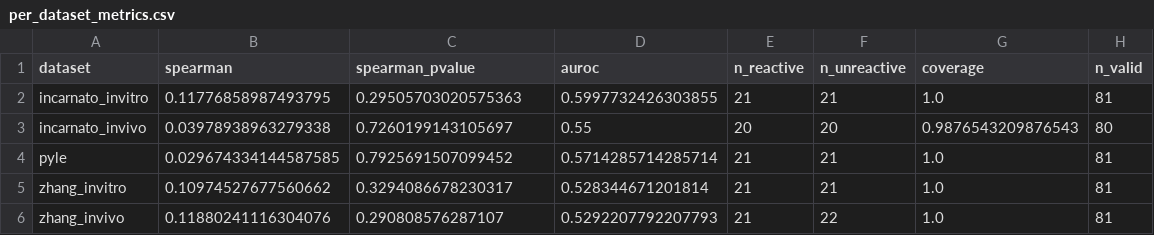
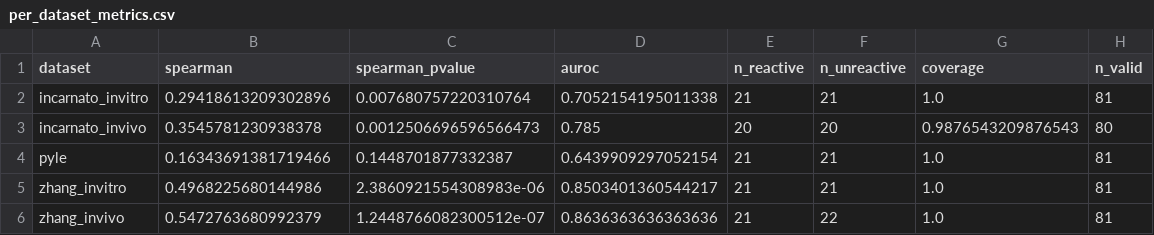
Before and after one commit to kanekalla/foldtrust, a CSV file: benchmarks/outputs/layer4_shape/per_dataset_metrics.csv, drawn as a sheet.

```diff
--- a/benchmarks/outputs/layer4_shape/per_dataset_metrics.csv
+++ b/benchmarks/outputs/layer4_shape/per_dataset_metrics.csv
@@ -1,6 +1,6 @@
 dataset,spearman,spearman_pvalue,auroc,n_reactive,n_unreactive,coverage,n_valid
-incarnato_invitro,0.11776858987493795,0.29505703020575363,0.5997732426303855,21,21,1.0,81
-incarnato_invivo,0.03978938963279338,0.7260199143105697,0.55,20,20,0.9876543209876543,80
-pyle,0.029674334144587585,0.7925691507099452,0.5714285714285714,21,21,1.0,81
-zhang_invitro,0.10974527677560662,0.3294086678230317,0.528344671201814,21,21,1.0,81
-zhang_invivo,0.11880241116304076,0.290808576287107,0.5292207792207793,21,22,1.0,81
+incarnato_invitro,0.29418613209302896,0.007680757220310764,0.7052154195011338,21,21,1.0,81
+incarnato_invivo,0.3545781230938378,0.0012506696596566473,0.785,20,20,0.9876543209876543,80
+pyle,0.16343691381719466,0.1448701877332387,0.6439909297052154,21,21,1.0,81
+zhang_invitro,0.4968225680144986,2.3860921554308983e-06,0.8503401360544217,21,21,1.0,81
+zhang_invivo,0.5472763680992379,1.2448766082300512e-07,0.8636363636363636,21,22,1.0,81
```
Also changed, not shown: benchmarks/outputs/layer4_shape/genome_control_full.csv, benchmarks/outputs/layer4_shape/sensitivity_auroc_thresholds_incarnato_invitro.csv, 7 other files.
